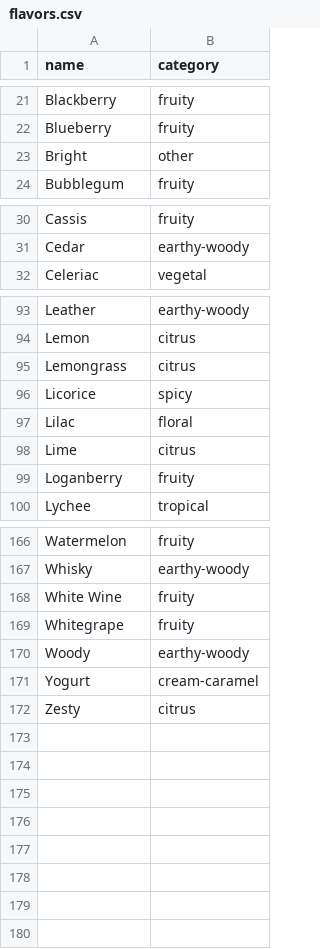
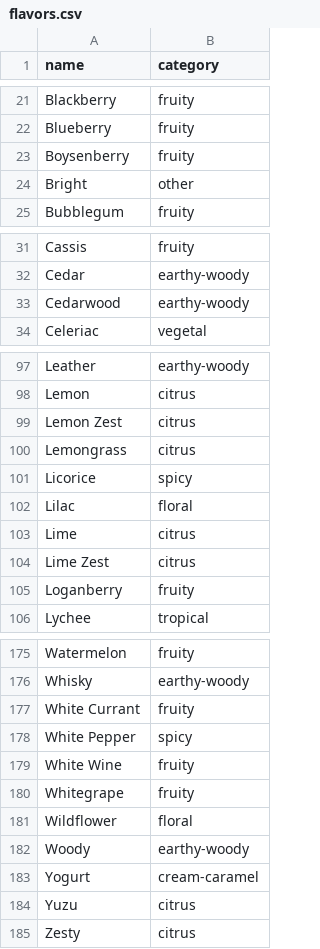
Before and after one commit to scheb/beer-analytics, a CSV file: recipe_db/data/flavors.csv, drawn as a sheet; only a part is shown, gaps mark what is left out; the diff covers the shown part only; the diff names each change by its address in the sheet, - before the commit and + after, or states it on an @@ line.

Commit message:
Add flavor descriptors

```diff
--- a/recipe_db/data/flavors.csv
+++ b/recipe_db/data/flavors.csv
+row 23: Boysenberry | fruity
+row 33: Cedarwood | earthy-woody
+row 99: Lemon Zest | citrus
+row 104: Lime Zest | citrus
+row 177: White Currant | fruity
+row 178: White Pepper | spicy
+row 181: Wildflower | floral
+row 184: Yuzu | citrus
```
Also changed, not shown: 5 added rows elsewhere in this file, 1 other file.
